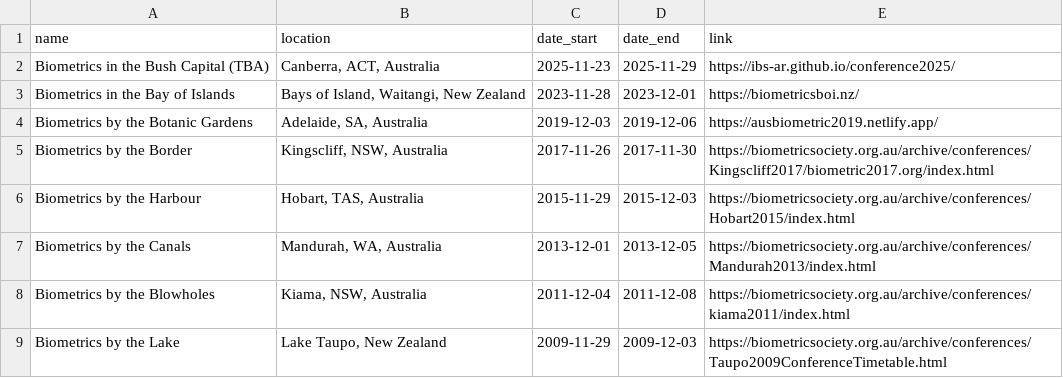
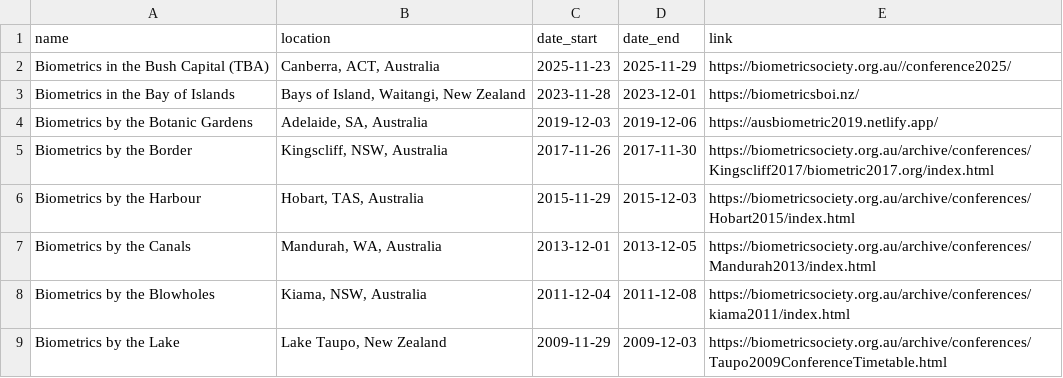
Before and after one commit to IBS-AR/IBS-AR.github.io, a CSV file: data/conferences-regional.csv, drawn as a sheet.

Commit message:
update regional conference data

```diff
--- a/data/conferences-regional.csv
+++ b/data/conferences-regional.csv
@@ -1,3 +1,3 @@
 name,location,date_start,date_end,link
-Biometrics in the Bush Capital (TBA),"Canberra, ACT, Australia","2025-11-23","2025-11-29",https://ibs-ar.github.io/conference2025/
+Biometrics in the Bush Capital (TBA),"Canberra, ACT, Australia","2025-11-23","2025-11-29",https://biometricsociety.org.au//conference2025/
 Biometrics in the Bay of Islands,"Bays of Island, Waitangi, New Zealand","2023-11-28","2023-12-01",https://biometricsboi.nz/
```
Also changed, not shown: 1 other file.
